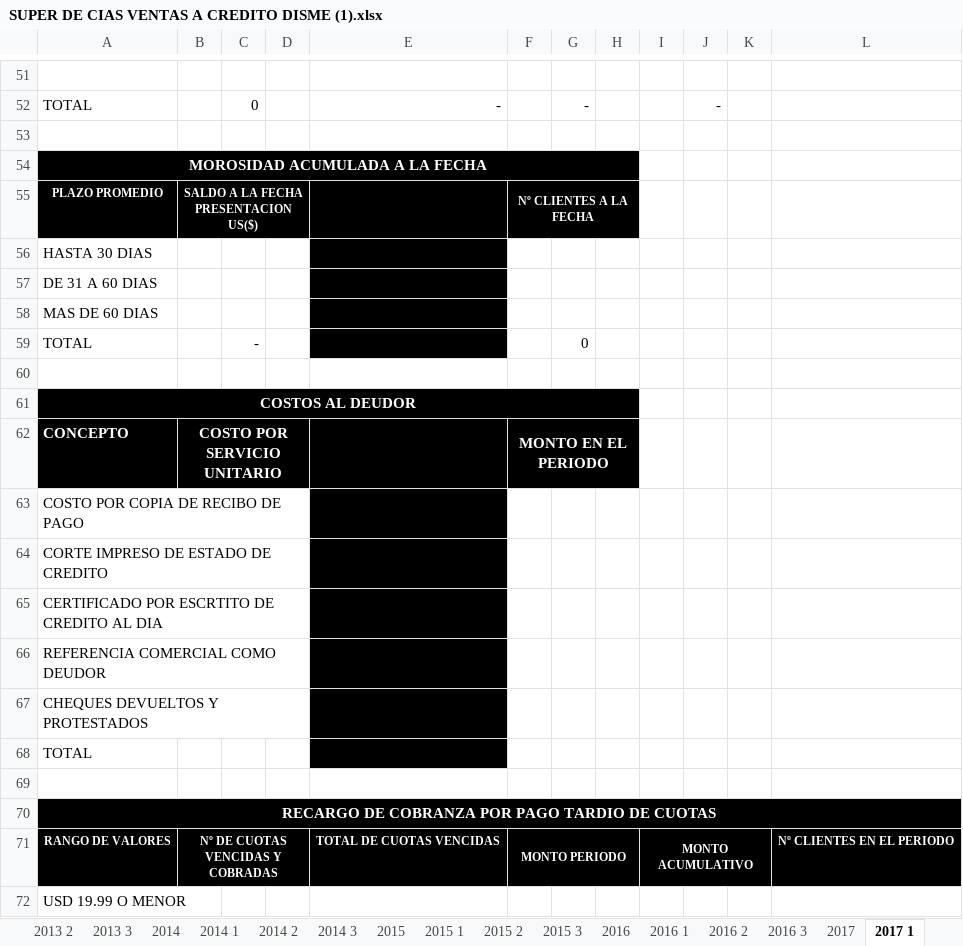
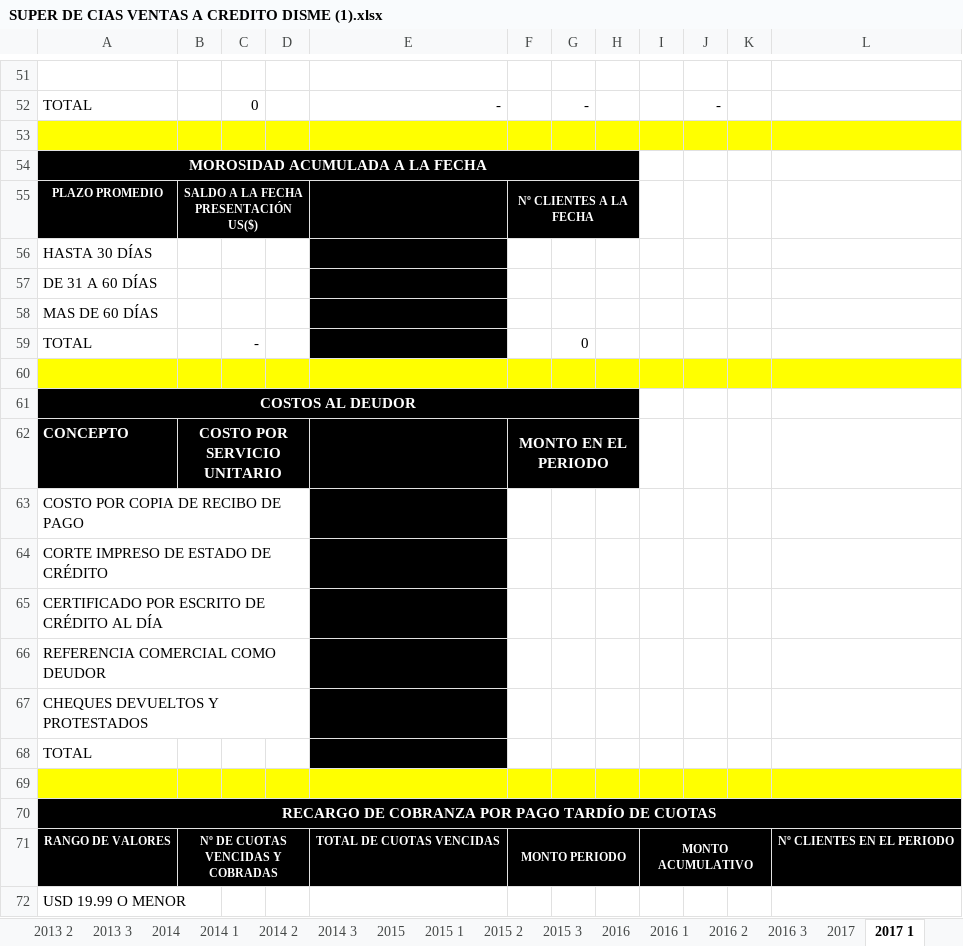
Before and after one commit to jorjoluiso/apex_excel, an Excel workbook: ejemplo/SUPER DE CIAS VENTAS A CREDITO DISME (1).xlsx, sheet 2017 1, drawn as a sheet; only a part is shown, gaps mark what is left out; values as stored, in another font and other column widths than the file's, no borders; the diff covers the shown part only; the diff names each change by its address in the sheet, - before the commit and + after, or states it on an @@ line.

```diff
--- a/ejemplo/SUPER DE CIAS VENTAS A CREDITO DISME (1).xlsx (sheet 2017 1)
+++ b/ejemplo/SUPER DE CIAS VENTAS A CREDITO DISME (1).xlsx (sheet 2017 1)
-A53:L53 fill: none
+A53:L53 fill: #FFFF00
-B55: SALDO A LA FECHA PRESENTACION US($)
+B55: SALDO A LA FECHA PRESENTACIÓN US($)
-A56: HASTA 30 DIAS
+A56: HASTA 30 DÍAS
-A57: DE 31 A 60 DIAS
+A57: DE 31 A 60 DÍAS
-A58: MAS DE 60 DIAS
+A58: MAS DE 60 DÍAS
-A60:L60 fill: none
+A60:L60 fill: #FFFF00
-A64: CORTE IMPRESO DE ESTADO DE CREDITO
+A64: CORTE IMPRESO DE ESTADO DE CRÉDITO
-A65: CERTIFICADO POR ESCRTITO DE CREDITO AL DIA
+A65: CERTIFICADO POR ESCRITO DE CRÉDITO AL DÍA
-A69:L69 fill: none
+A69:L69 fill: #FFFF00
-A70: RECARGO DE COBRANZA POR PAGO TARDIO DE CUOTAS
+A70: RECARGO DE COBRANZA POR PAGO TARDÍO DE CUOTAS
```
Also changed, not shown: 1 added row, 1 removed row, 27 edited cells and cell formats elsewhere in this sheet, 37 other files.
